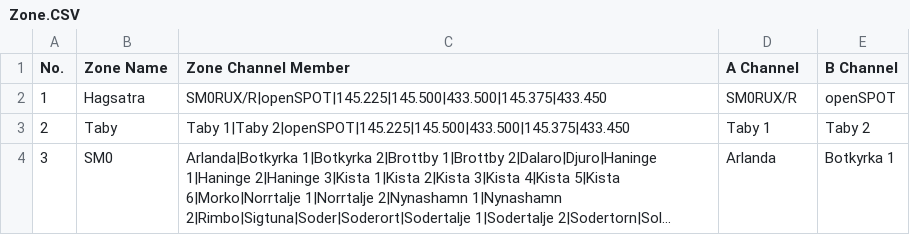
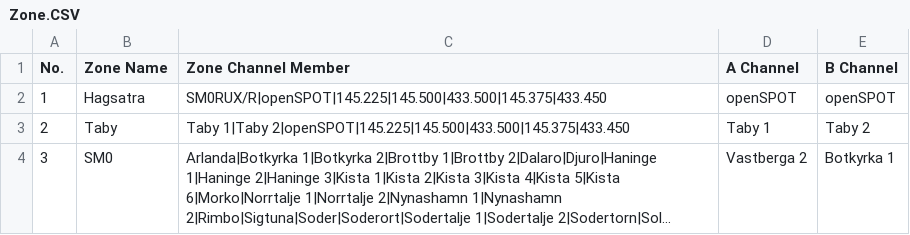
Before and after one commit to sm0rux/at-d878uv, a CSV file: Zone.CSV, drawn as a sheet; long unchanged cells end in …; the diff names each change by its address in the sheet, - before the commit and + after, or states it on an @@ line.

```diff
--- a/Zone.CSV
+++ b/Zone.CSV
-D2 (A Channel): SM0RUX/R
+D2 (A Channel): openSPOT
-D4 (A Channel): Arlanda
+D4 (A Channel): Vastberga 2
```
Also changed, not shown: Channel.CSV, 1 other file.
